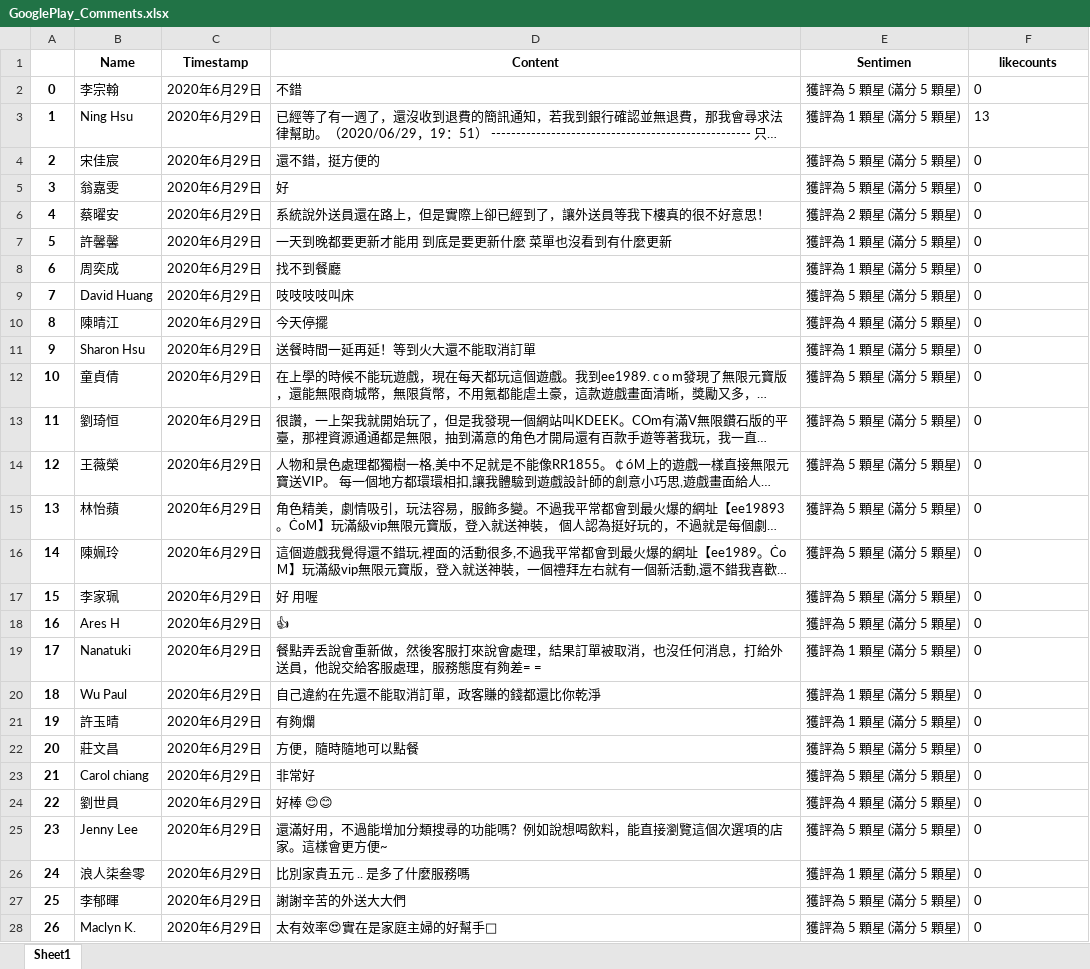
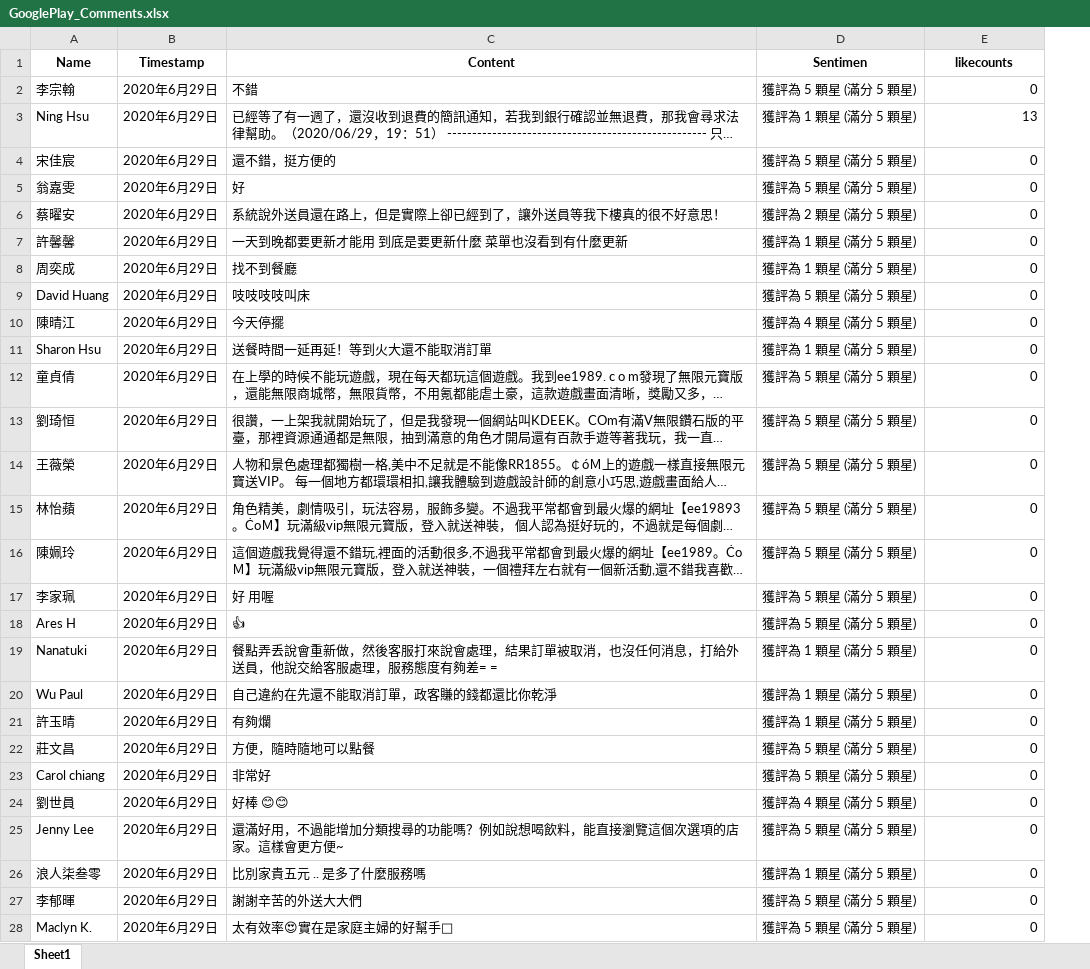
Before and after one commit to tlyu0419/Stock-Prediction-Using-Facebook-Sentiment-with-Python, an Excel workbook: data/GooglePlay_Comments.xlsx, sheet Sheet1, drawn as a sheet; only a part is shown; long unchanged cells end in …; values as stored, in another font and other column widths than the file's, no borders; removed rows and columns are numbered as before the commit, all else as after; the diff covers the shown part only; the diff names each change by its address in the sheet, - before the commit and + after, or states it on an @@ line.

Commit message:
Update data

```diff
--- a/data/GooglePlay_Comments.xlsx (sheet Sheet1)
+++ b/data/GooglePlay_Comments.xlsx (sheet Sheet1)
-column A, rows 2-28: 0 | 1 | 2 | 3 | 4 | 5 | 6 | 7 | 8 | 9 | 10 | 11 | 12 | 13 | 14 | 15 | 16 | 17 | 18 | 19 | 20 | 21 | 22 | 23 | 24 | 25 | 26
-E2:E28 alignment: left
+E2:E28 alignment: right
```
Also changed, not shown: cell formats elsewhere in this sheet, 26 other files.
